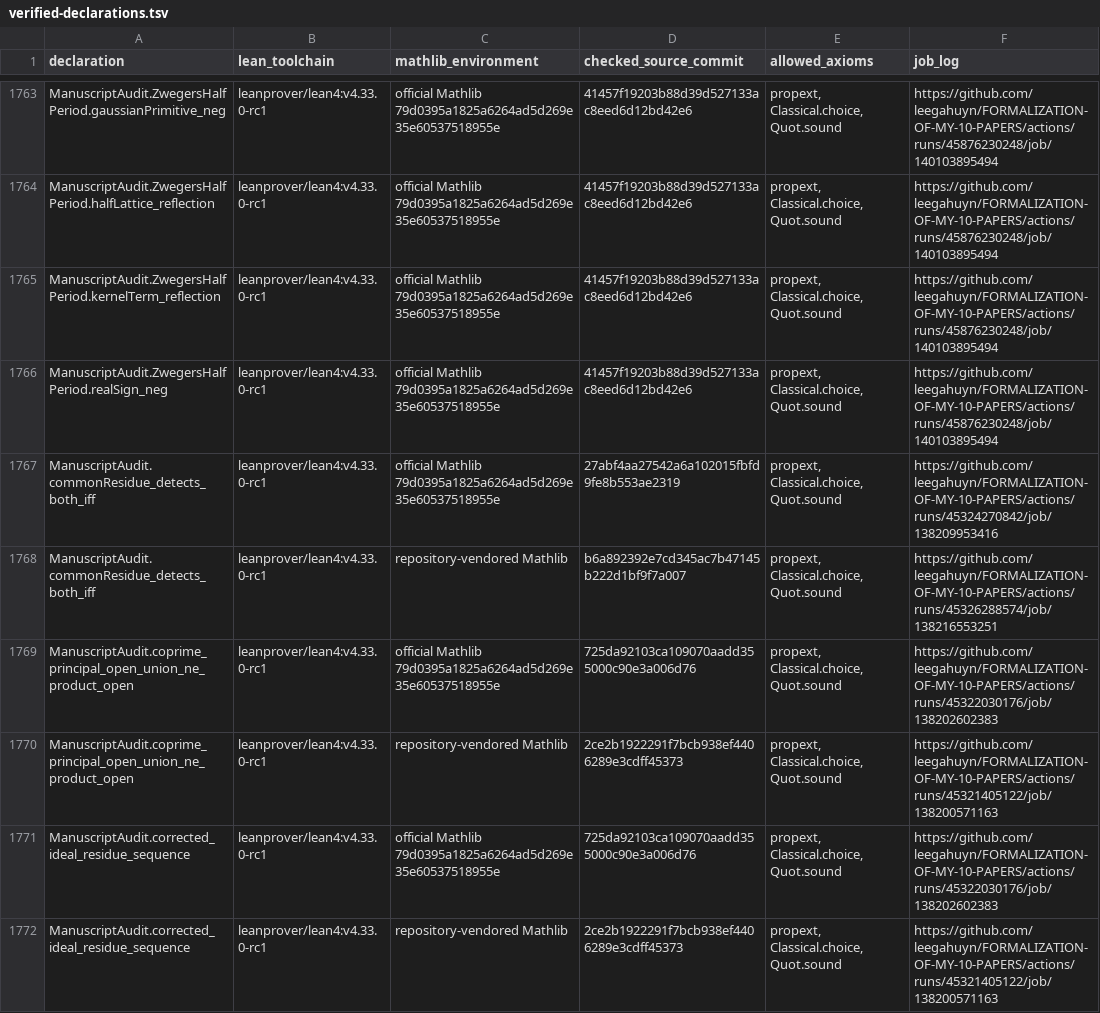
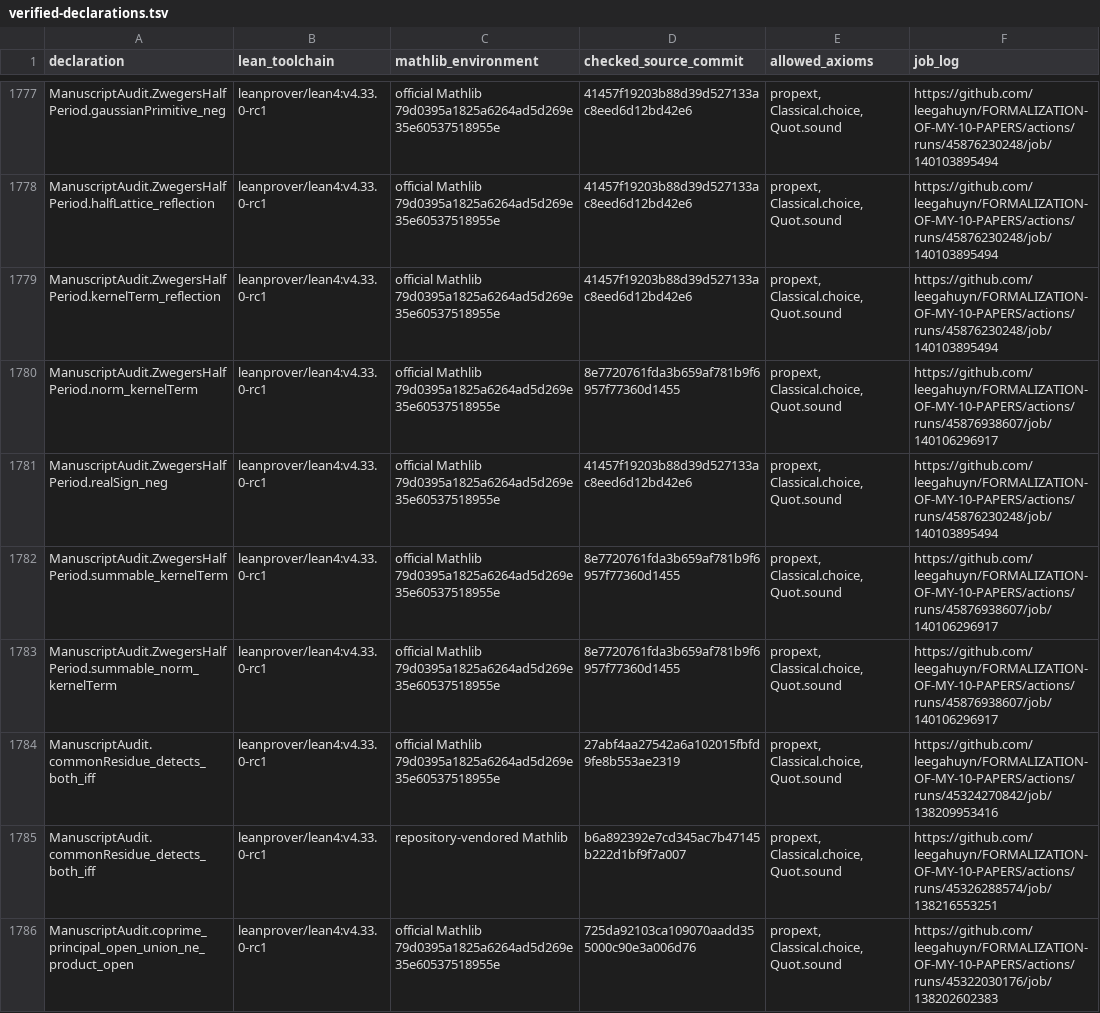
Before and after one commit to leegahuyn/FORMALIZATION-OF-MY-10-PAPERS, a TSV file: PrimalitySheafVerification/ManuscriptAudit/verified-declarations.tsv, drawn as a sheet; only a part is shown, gaps mark what is left out; the shorter side is filled out with more unchanged rows; the diff covers the shown part only.

Commit message:
Check affine cusp charts and cache validated vendored Lean modules

```diff
--- a/PrimalitySheafVerification/ManuscriptAudit/verified-declarations.tsv
+++ b/PrimalitySheafVerification/ManuscriptAudit/verified-declarations.tsv
@@ -1765,3 +1779,6 @@ ManuscriptAudit.ZwegersHalfPeriod.halfLattice_reflection	leanprover/lean4:v4.33.
 ManuscriptAudit.ZwegersHalfPeriod.kernelTerm_reflection	leanprover/lean4:v4.33.0-rc1	official Mathlib 79d0395a1825a6264ad5d269e35e60537518955e	41457f19203b88d39d527133ac8eed6d12bd42e6	propext, Classical.choice, Quot.sound	https://github.com/leegahuyn/FORMALIZATION-OF-MY-10-PAPERS/actions/runs/45876230248/job/140103895494
+ManuscriptAudit.ZwegersHalfPeriod.norm_kernelTerm	leanprover/lean4:v4.33.0-rc1	official Mathlib 79d0395a1825a6264ad5d269e35e60537518955e	8e7720761fda3b659af781b9f6957f77360d1455	propext, Classical.choice, Quot.sound	https://github.com/leegahuyn/FORMALIZATION-OF-MY-10-PAPERS/actions/runs/45876938607/job/140106296917
 ManuscriptAudit.ZwegersHalfPeriod.realSign_neg	leanprover/lean4:v4.33.0-rc1	official Mathlib 79d0395a1825a6264ad5d269e35e60537518955e	41457f19203b88d39d527133ac8eed6d12bd42e6	propext, Classical.choice, Quot.sound	https://github.com/leegahuyn/FORMALIZATION-OF-MY-10-PAPERS/actions/runs/45876230248/job/140103895494
+ManuscriptAudit.ZwegersHalfPeriod.summable_kernelTerm	leanprover/lean4:v4.33.0-rc1	official Mathlib 79d0395a1825a6264ad5d269e35e60537518955e	8e7720761fda3b659af781b9f6957f77360d1455	propext, Classical.choice, Quot.sound	https://github.com/leegahuyn/FORMALIZATION-OF-MY-10-PAPERS/actions/runs/45876938607/job/140106296917
+ManuscriptAudit.ZwegersHalfPeriod.summable_norm_kernelTerm	leanprover/lean4:v4.33.0-rc1	official Mathlib 79d0395a1825a6264ad5d269e35e60537518955e	8e7720761fda3b659af781b9f6957f77360d1455	propext, Classical.choice, Quot.sound	https://github.com/leegahuyn/FORMALIZATION-OF-MY-10-PAPERS/actions/runs/45876938607/job/140106296917
 ManuscriptAudit.commonResidue_detects_both_iff	leanprover/lean4:v4.33.0-rc1	official Mathlib 79d0395a1825a6264ad5d269e35e60537518955e	27abf4aa27542a6a102015fbfd9fe8b553ae2319	propext, Classical.choice, Quot.sound	https://github.com/leegahuyn/FORMALIZATION-OF-MY-10-PAPERS/actions/runs/45324270842/job/138209953416
```
Also changed, not shown: 14 added rows elsewhere in this file, 12 other files.
